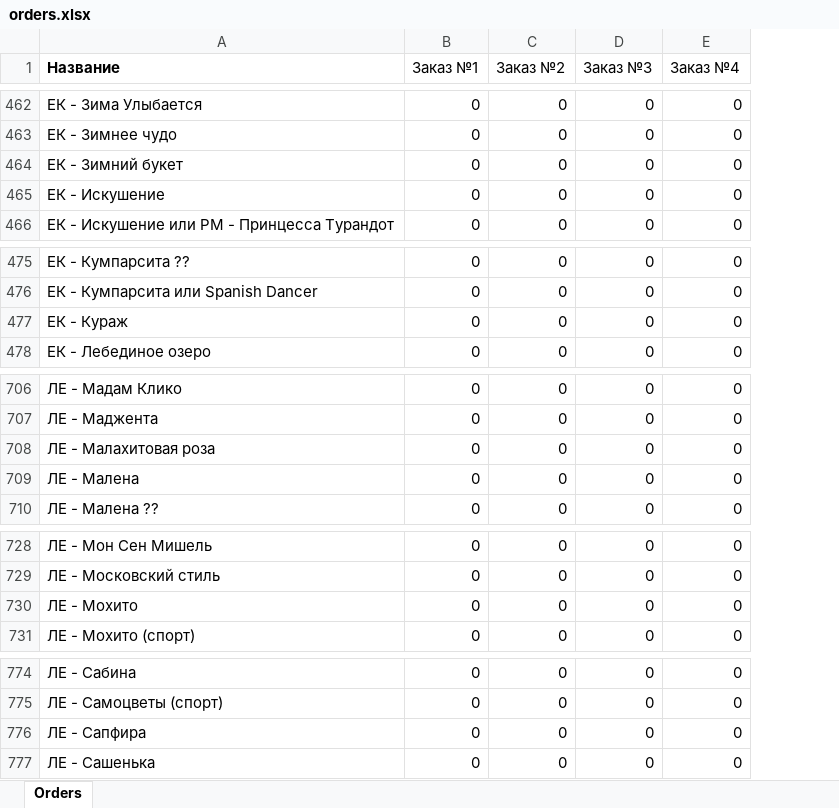
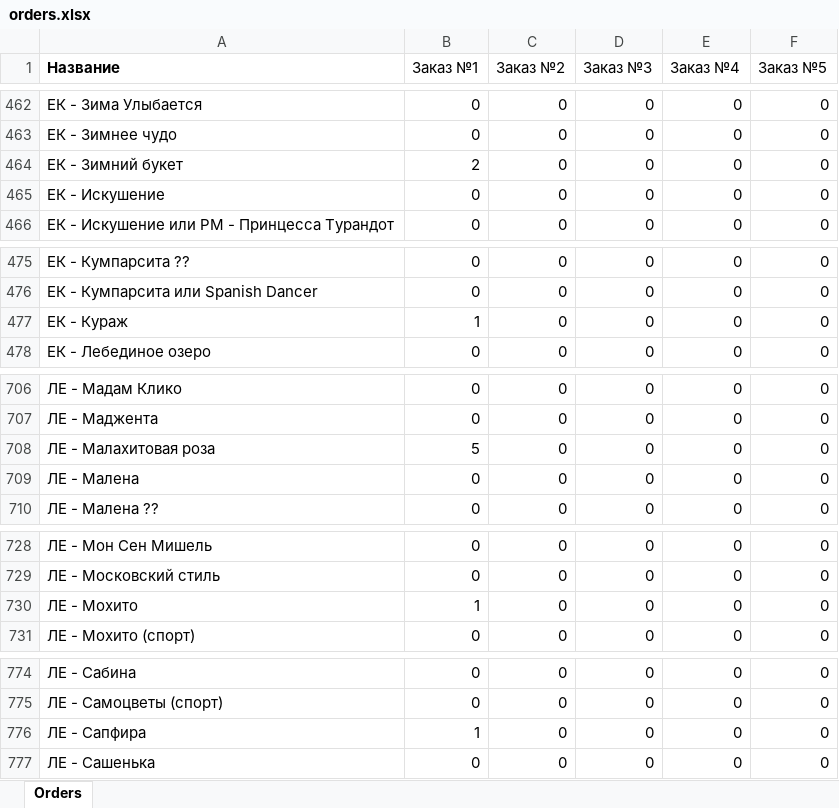
Before and after one commit to holyshitplayer/violetsbot, an Excel workbook: data/orders.xlsx, sheet Orders, drawn as a sheet; only a part is shown, gaps mark what is left out; values as stored, in another font and other column widths than the file's, no borders; table styles not drawn; the diff covers the shown part only; the diff names each change by its address in the sheet, - before the commit and + after, or states it on an @@ line.

```diff
--- a/data/orders.xlsx (sheet Orders)
+++ b/data/orders.xlsx (sheet Orders)
+column F (Заказ №5), rows 462-466: all 0; rows 475-478: all 0; rows 706-710: all 0; rows 728-731: all 0; rows 774-777: all 0
-B464 (Заказ №1): 0
+B464 (Заказ №1): 2
-B477 (Заказ №1): 0
+B477 (Заказ №1): 1
-B708 (Заказ №1): 0
+B708 (Заказ №1): 5
-B730 (Заказ №1): 0
+B730 (Заказ №1): 1
-B776 (Заказ №1): 0
+B776 (Заказ №1): 1
```
Also changed, not shown: 1 added row, 1 removed row and 16 edited cells elsewhere in this sheet, data/kids.xlsx, data/starters.xlsx, 12 other files.
